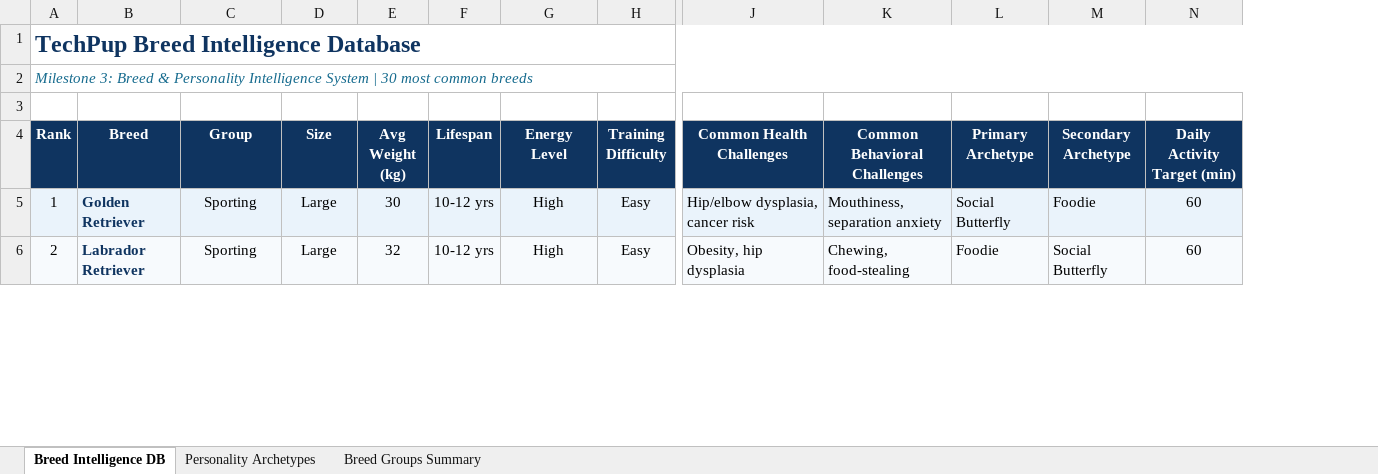
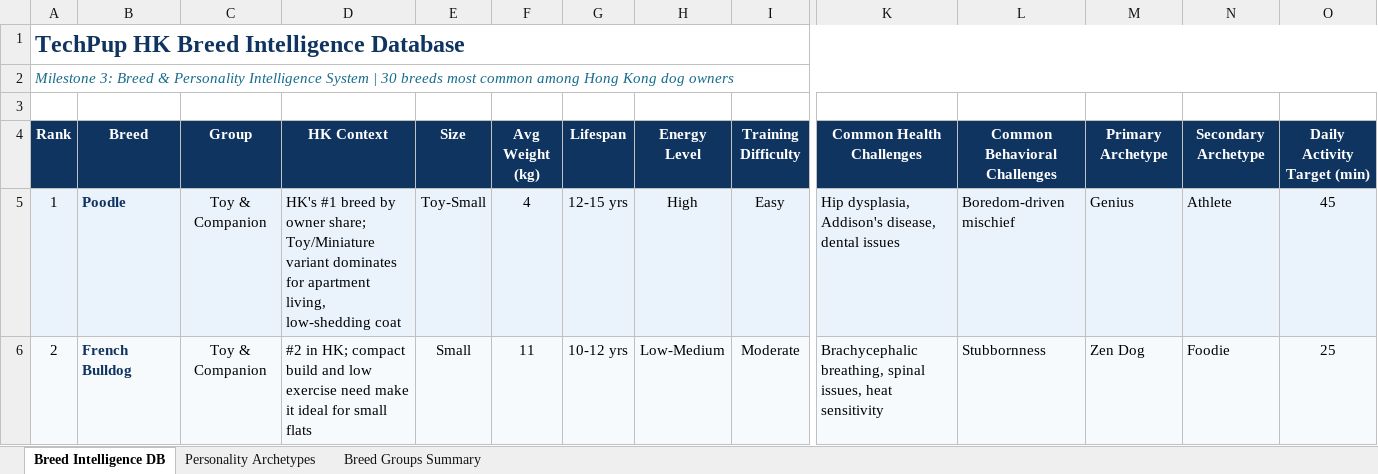
Before and after one commit to mempo322/Dog-wellness-dashboard, an Excel workbook: research/breed-intelligence-database.xlsx, sheet Breed Intelligence DB, drawn as a sheet; only a part is shown, gaps mark what is left out; values as stored, in another font and other column widths than the file's, no borders; addresses are those after the commit; the diff covers the shown part only; the diff names each change by its address in the sheet, - before the commit and + after, or states it on an @@ line.

Commit message:
Step 9: Reworked breed intelligence database around HK-popular breeds
- Replaced the global most-common-breed list with 30 breeds actually
  common among Hong Kong owners, regrouped into Toy & Companion,
  Herding, Sporting, Hound, Working, Spitz, Terrier, and Native &
  Local HK clusters
- Added an HK Context column/field per breed explaining local
  relevance (apartment fit, climate, social-media trend, village-house
  niche, or rescue culture)
- Re-derived primary/secondary personality archetype mappings to match
  the new breed list and ensured every archetype has a flagship breed
- Updated breed-intelligence-database.xlsx and
  breed-personality-intelligence-system.md to match

```diff
--- a/research/breed-intelligence-database.xlsx (sheet Breed Intelligence DB)
+++ b/research/breed-intelligence-database.xlsx (sheet Breed Intelligence DB)
+column D (HK Context), rows 5-6: HK's #1 breed by owner share; Toy/Miniature variant dominates for apartment living, low-shedding coat | #2 in HK; compact build and low exercise need make it ideal for small flats
-A1 (Rank): TechPup Breed Intelligence Database
+A1 (Rank): TechPup HK Breed Intelligence Database
-A2 (Rank): …| 30 most common breeds
+A2 (Rank): …| 30 breeds most common among Hong Kong dog owners
-B5 (Breed): Golden Retriever
+B5 (Breed): Poodle
-C5:C6 (Group): Sporting
+C5:C6 (Group): Toy & Companion
-E5 (Size): Large
+E5 (Size): Toy-Small
-F5 (Avg Weight (kg)): 30
+F5 (Avg Weight (kg)): 4
-G5 (Lifespan): 10-12 yrs
+G5 (Lifespan): 12-15 yrs
-K5 (Common Health Challenges): Hip/elbow dysplasia, cancer risk
+K5 (Common Health Challenges): Hip dysplasia, Addison's disease, dental issues
-L5 (Common Behavioral Challenges): Mouthiness, separation anxiety
+L5 (Common Behavioral Challenges): Boredom-driven mischief
-M5 (Primary Archetype): Social Butterfly
+M5 (Primary Archetype): Genius
-N5 (Secondary Archetype): Foodie
+N5 (Secondary Archetype): Athlete
-O5 (Daily Activity Target (min)): 60
+O5 (Daily Activity Target (min)): 45
-B6 (Breed): Labrador Retriever
+B6 (Breed): French Bulldog
-E6 (Size): Large
+E6 (Size): Small
-F6 (Avg Weight (kg)): 32
+F6 (Avg Weight (kg)): 11
-H6 (Energy Level): High
+H6 (Energy Level): Low-Medium
-I6 (Training Difficulty): Easy
+I6 (Training Difficulty): Moderate
-K6 (Common Health Challenges): Obesity, hip dysplasia
+K6 (Common Health Challenges): Brachycephalic breathing, spinal issues, heat sensitivity
-L6 (Common Behavioral Challenges): Chewing, food-stealing
+L6 (Common Behavioral Challenges): Stubbornness
-M6 (Primary Archetype): Foodie
+M6 (Primary Archetype): Zen Dog
-N6 (Secondary Archetype): Social Butterfly
+N6 (Secondary Archetype): Foodie
-O6 (Daily Activity Target (min)): 60
+O6 (Daily Activity Target (min)): 25
```
Also changed, not shown: 336 edited cells and cell formats elsewhere in this sheet, sheet Breed Groups Summary, sheet Personality Archetypes, 1 other file.
